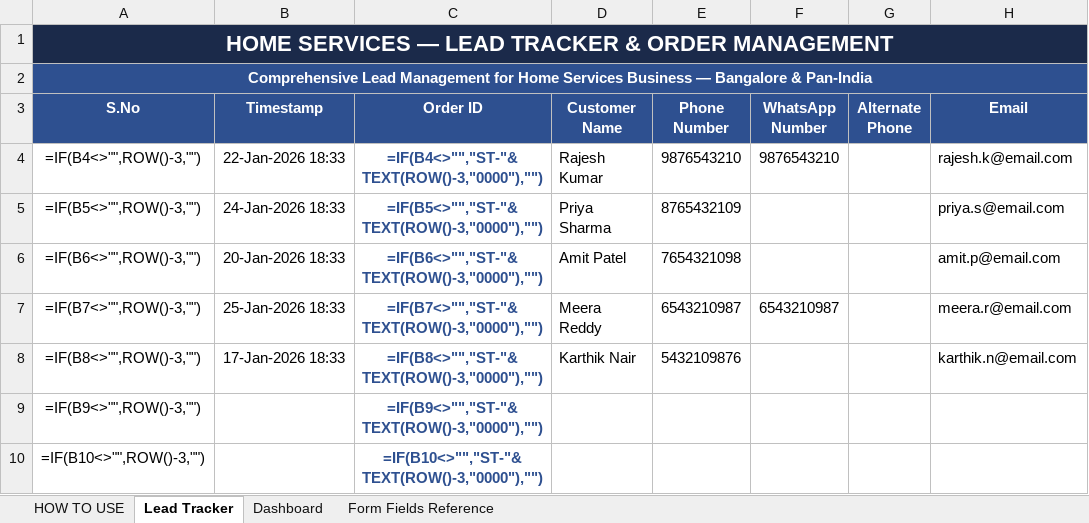
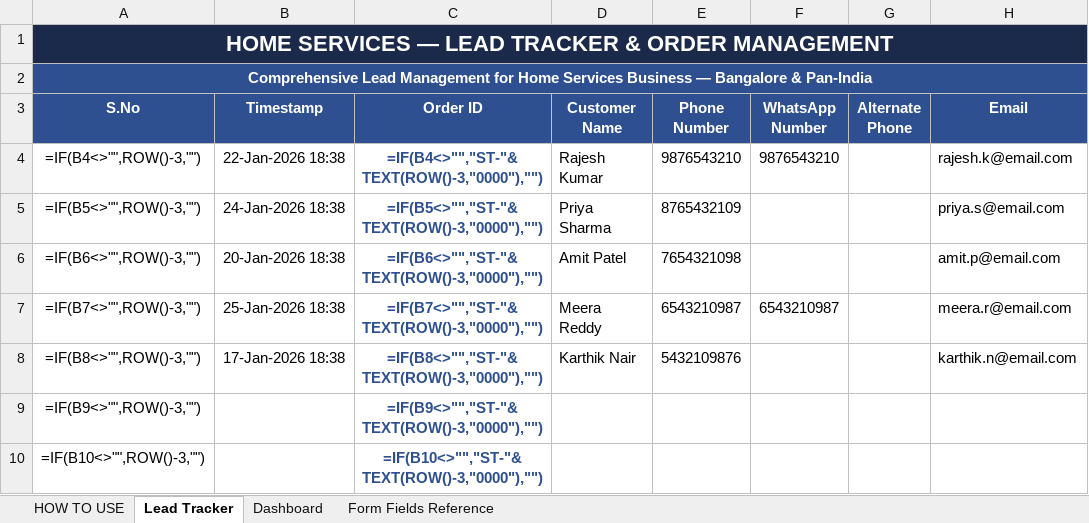
Before and after one commit to anirudhatalmale6-alt/home-services-lead-tracker, an Excel workbook: Home_Services_Lead_Tracker.xlsx, sheet Lead Tracker, drawn as a sheet; only a part is shown; values as stored, in another font and other column widths than the file's, no borders; formulas without a stored value are shown as written; conditional formats not drawn; the diff names each change by its address in the sheet, - before the commit and + after, or states it on an @@ line.

```diff
--- a/Home_Services_Lead_Tracker.xlsx (sheet Lead Tracker)
+++ b/Home_Services_Lead_Tracker.xlsx (sheet Lead Tracker)
-B4 (Timestamp): 22-Jan-2026 18:33
+B4 (Timestamp): 22-Jan-2026 18:38
-B5 (Timestamp): 24-Jan-2026 18:33
+B5 (Timestamp): 24-Jan-2026 18:38
-B6 (Timestamp): 20-Jan-2026 18:33
+B6 (Timestamp): 20-Jan-2026 18:38
-B7 (Timestamp): 25-Jan-2026 18:33
+B7 (Timestamp): 25-Jan-2026 18:38
-B8 (Timestamp): 17-Jan-2026 18:33
+B8 (Timestamp): 17-Jan-2026 18:38
```
